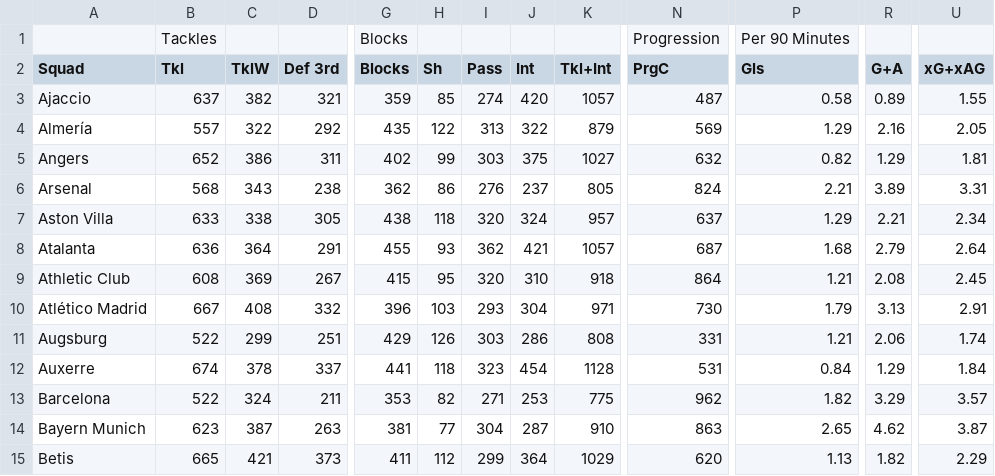
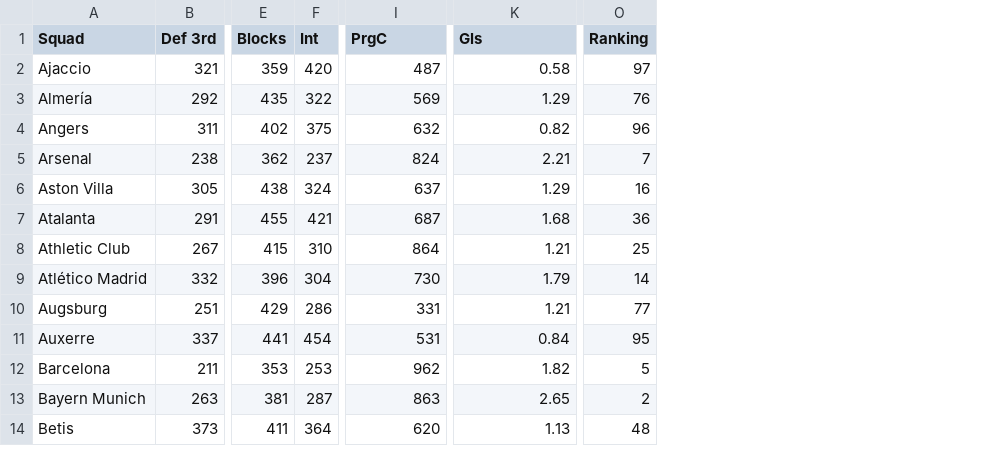
Before and after one commit to padraiglittlefield/scoutbot, a CSV file: more_team_stats.csv, drawn as a sheet; only a part is shown, gaps mark what is left out; removed rows and columns are numbered as before the commit, all else as after; rows hold the shown columns only; the diff names each change by its address in the sheet, - before the commit and + after, or states it on an @@ line.

```diff
--- a/more_team_stats.csv
+++ b/more_team_stats.csv
-column B (Tkl), rows 3-15: 637 | 557 | 652 | 568 | 633 | 636 | 608 | 667 | 522 | 674 | 522 | 623 | 665
-column C (TklW), rows 3-15: 382 | 322 | 386 | 343 | 338 | 364 | 369 | 408 | 299 | 378 | 324 | 387 | 421
-column H (Sh), rows 3-15: 85 | 122 | 99 | 86 | 118 | 93 | 95 | 103 | 126 | 118 | 82 | 77 | 112
-column I (Pass), rows 3-15: 274 | 313 | 303 | 276 | 320 | 362 | 320 | 293 | 303 | 323 | 271 | 304 | 299
-column K (Tkl+Int), rows 3-15: 1057 | 879 | 1027 | 805 | 957 | 1057 | 918 | 971 | 808 | 1128 | 775 | 910 | 1029
-column R (G+A), rows 3-15: 0.89 | 2.16 | 1.29 | 3.89 | 2.21 | 2.79 | 2.08 | 3.13 | 2.06 | 1.29 | 3.29 | 4.62 | 1.82
-column U (xG+xAG), rows 3-15: 1.55 | 2.05 | 1.81 | 3.31 | 2.34 | 2.64 | 2.45 | 2.91 | 1.74 | 1.84 | 3.57 | 3.87 | 2.29
+column O (Ranking), rows 2-14: 97 | 76 | 96 | 7 | 16 | 36 | 25 | 14 | 77 | 95 | 5 | 2 | 48
-row 1:  | Tackles |  |  | Blocks |  |  |  |  | Progression | Per 90 Minutes
```
Also changed, not shown: 1 other file.
